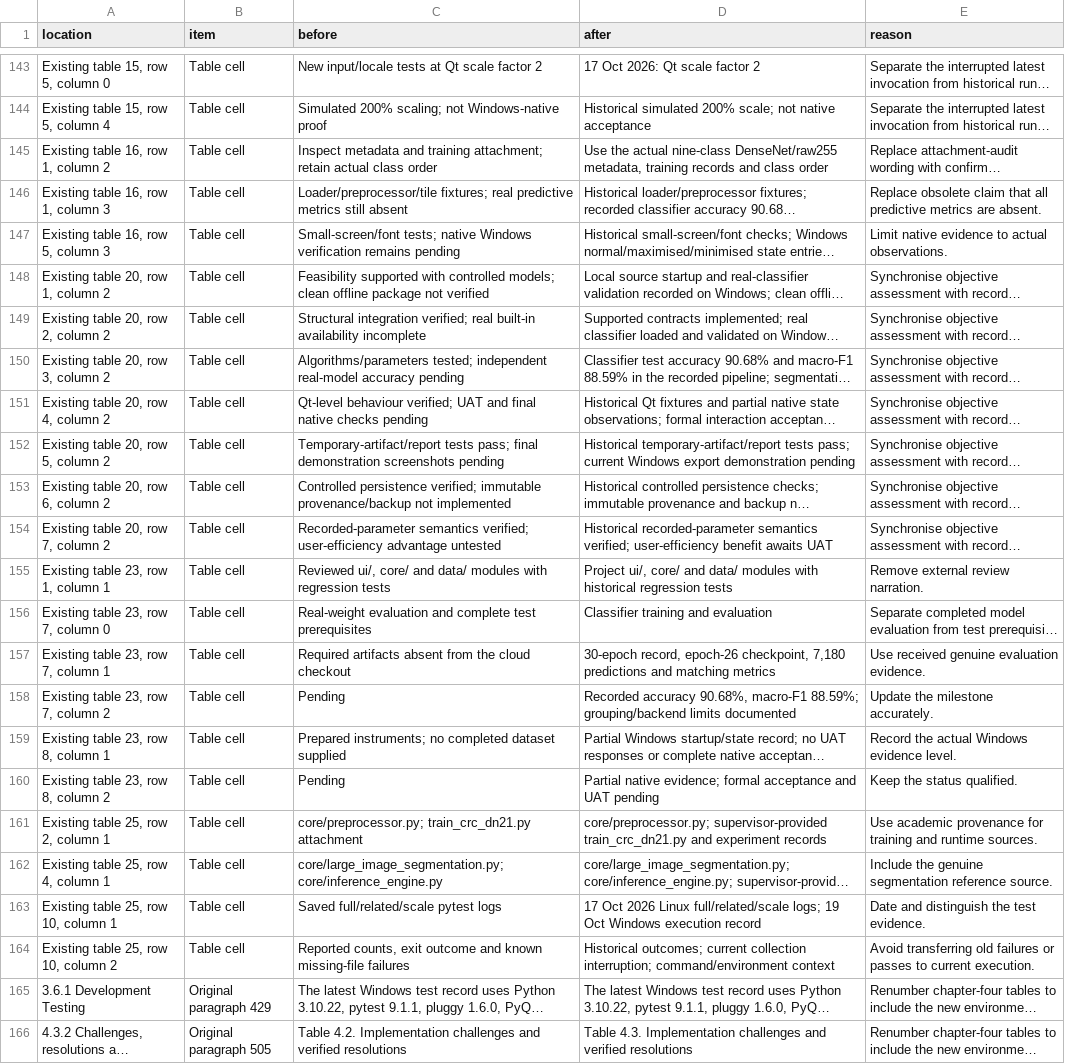
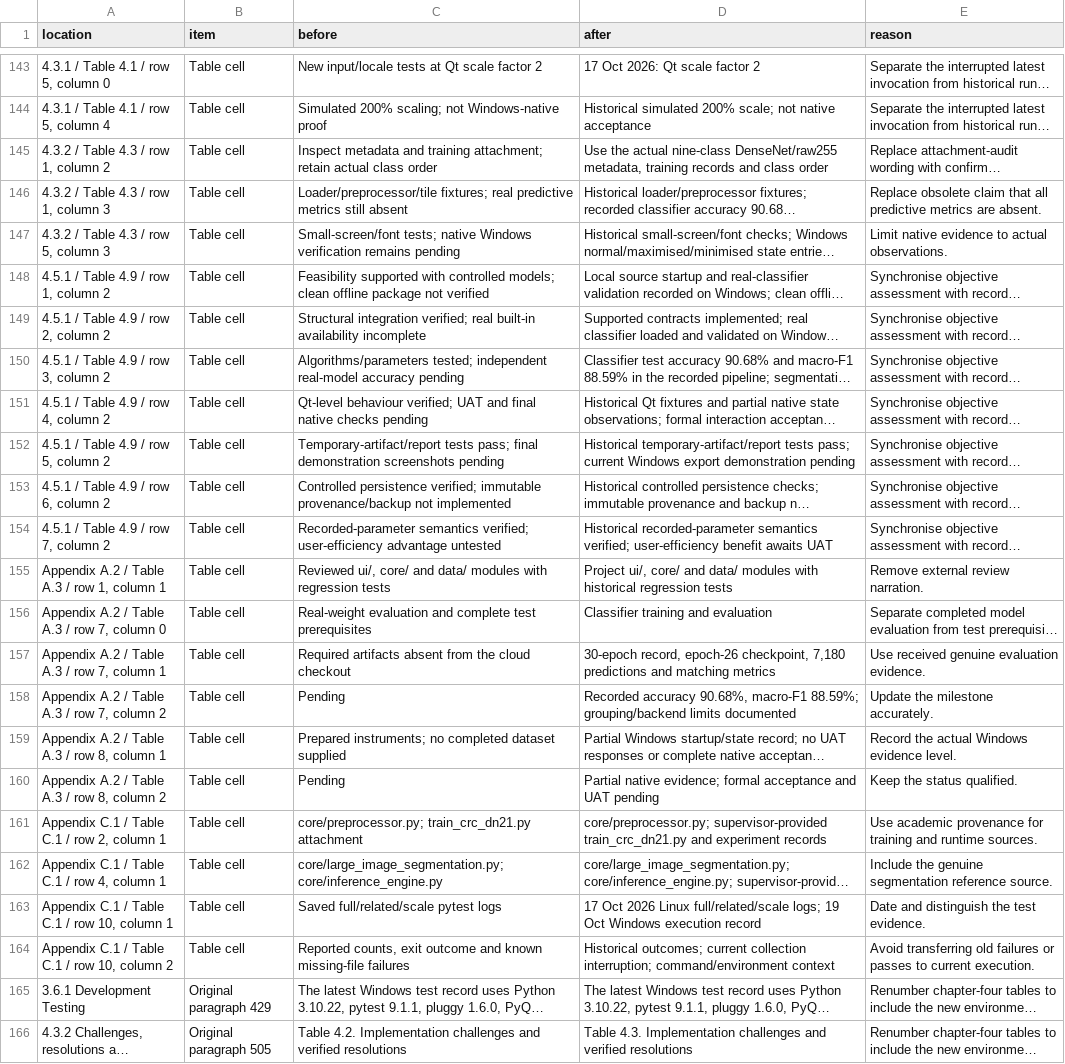
Before and after one commit to ziaozhuanxing/ZY-Path, a CSV file: content-revision-2026-10-19/Content_Changes.csv, drawn as a sheet; only a part is shown, gaps mark what is left out; long unchanged cells end in …; the diff covers the shown part only; the diff names each change by its address in the sheet, - before the commit and + after, or states it on an @@ line.

Commit message:
docs: add chapter locations to detailed revision ledger

```diff
--- a/content-revision-2026-10-19/Content_Changes.csv
+++ b/content-revision-2026-10-19/Content_Changes.csv
-A143 (location): Existing table 15, row 5, column 0
+A143 (location): 4.3.1 / Table 4.1 / row 5, column 0
-A144 (location): Existing table 15, row 5, column 4
+A144 (location): 4.3.1 / Table 4.1 / row 5, column 4
-A145 (location): Existing table 16, row 1, column 2
+A145 (location): 4.3.2 / Table 4.3 / row 1, column 2
-A146 (location): Existing table 16, row 1, column 3
+A146 (location): 4.3.2 / Table 4.3 / row 1, column 3
-A147 (location): Existing table 16, row 5, column 3
+A147 (location): 4.3.2 / Table 4.3 / row 5, column 3
-A148 (location): Existing table 20, row 1, column 2
+A148 (location): 4.5.1 / Table 4.9 / row 1, column 2
-A149 (location): Existing table 20, row 2, column 2
+A149 (location): 4.5.1 / Table 4.9 / row 2, column 2
-A150 (location): Existing table 20, row 3, column 2
+A150 (location): 4.5.1 / Table 4.9 / row 3, column 2
-A151 (location): Existing table 20, row 4, column 2
+A151 (location): 4.5.1 / Table 4.9 / row 4, column 2
-A152 (location): Existing table 20, row 5, column 2
+A152 (location): 4.5.1 / Table 4.9 / row 5, column 2
-A153 (location): Existing table 20, row 6, column 2
+A153 (location): 4.5.1 / Table 4.9 / row 6, column 2
-A154 (location): Existing table 20, row 7, column 2
+A154 (location): 4.5.1 / Table 4.9 / row 7, column 2
-A155 (location): Existing table 23, row 1, column 1
+A155 (location): Appendix A.2 / Table A.3 / row 1, column 1
-A156 (location): Existing table 23, row 7, column 0
+A156 (location): Appendix A.2 / Table A.3 / row 7, column 0
-A157 (location): Existing table 23, row 7, column 1
+A157 (location): Appendix A.2 / Table A.3 / row 7, column 1
-A158 (location): Existing table 23, row 7, column 2
+A158 (location): Appendix A.2 / Table A.3 / row 7, column 2
-A159 (location): Existing table 23, row 8, column 1
+A159 (location): Appendix A.2 / Table A.3 / row 8, column 1
-A160 (location): Existing table 23, row 8, column 2
+A160 (location): Appendix A.2 / Table A.3 / row 8, column 2
-A161 (location): Existing table 25, row 2, column 1
+A161 (location): Appendix C.1 / Table C.1 / row 2, column 1
-A162 (location): Existing table 25, row 4, column 1
+A162 (location): Appendix C.1 / Table C.1 / row 4, column 1
-A163 (location): Existing table 25, row 10, column 1
+A163 (location): Appendix C.1 / Table C.1 / row 10, column 1
-A164 (location): Existing table 25, row 10, column 2
+A164 (location): Appendix C.1 / Table C.1 / row 10, column 2
```
Also changed, not shown: 47 edited cells elsewhere in this file, 3 other files.
